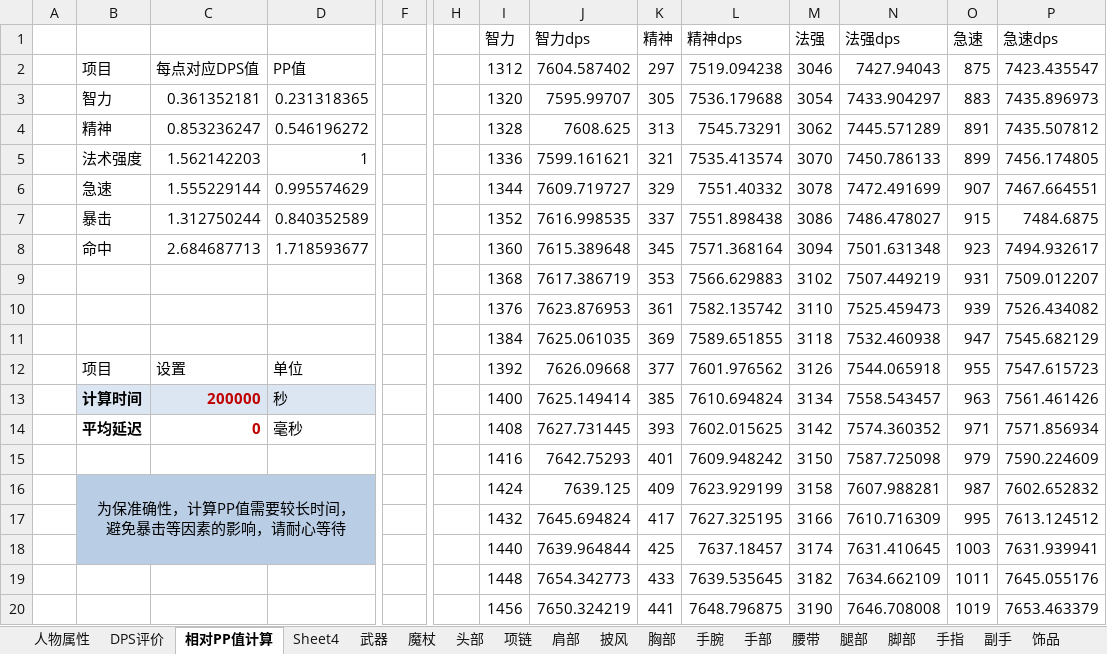
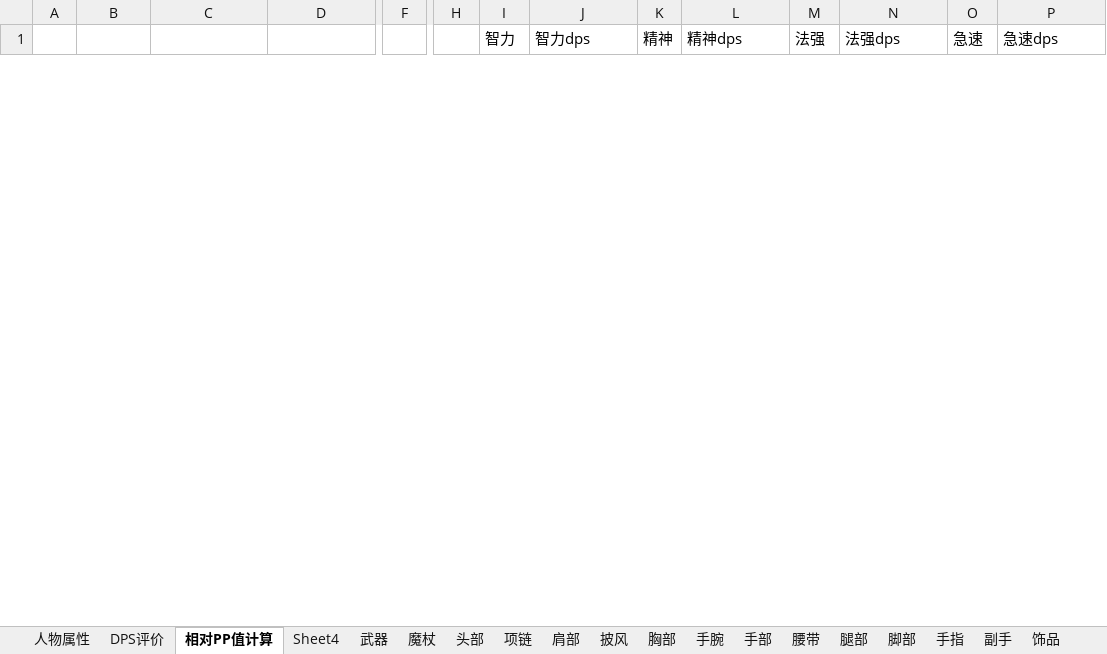
Before and after one commit to ak48disk/dpscalclua, an Excel workbook: ShadowPriest.xlsm, sheet 相对PP值计算, drawn as a sheet; only a part is shown, gaps mark what is left out; values as stored, in another font and other column widths than the file's, no borders; charts and pictures and table styles not drawn; removed rows and columns are numbered as before the commit, all else as after; rows hold the shown columns only; ↵ is a line break in a cell; the diff covers the shown part only; the diff names each change by its address in the sheet, - before the commit and + after, or states it on an @@ line.

```diff
--- a/ShadowPriest.xlsm (sheet 相对PP值计算)
+++ b/ShadowPriest.xlsm (sheet 相对PP值计算)
-row 2:  | 项目 | 每点对应DPS值 | PP值 |  | -144 | 1312 | 7604.587402 | 297 | 7519.094238 | 3046 | 7427.94043 | 875 | 7423.435547
-row 3:  | 智力 | 0.361352181 | 0.231318365 |  | -136 | 1320 | 7595.99707 | 305 | 7536.179688 | 3054 | 7433.904297 | 883 | 7435.896973
-row 4:  | 精神 | 0.853236247 | 0.546196272 |  | -128 | 1328 | 7608.625 | 313 | 7545.73291 | 3062 | 7445.571289 | 891 | 7435.507812
-row 5:  | 法术强度 | 1.562142203 | 1 |  | -120 | 1336 | 7599.161621 | 321 | 7535.413574 | 3070 | 7450.786133 | 899 | 7456.174805
-row 6:  | 急速 | 1.555229144 | 0.995574629 |  | -112 | 1344 | 7609.719727 | 329 | 7551.40332 | 3078 | 7472.491699 | 907 | 7467.664551
-row 7:  | 暴击 | 1.312750244 | 0.840352589 |  | -104 | 1352 | 7616.998535 | 337 | 7551.898438 | 3086 | 7486.478027 | 915 | 7484.6875
-row 8:  | 命中 | 2.684687713 | 1.718593677 |  | -96 | 1360 | 7615.389648 | 345 | 7571.368164 | 3094 | 7501.631348 | 923 | 7494.932617
-row 9:  |  |  |  |  | -88 | 1368 | 7617.386719 | 353 | 7566.629883 | 3102 | 7507.449219 | 931 | 7509.012207
-row 10:  |  |  |  |  | -80 | 1376 | 7623.876953 | 361 | 7582.135742 | 3110 | 7525.459473 | 939 | 7526.434082
-row 11:  |  |  |  |  | -72 | 1384 | 7625.061035 | 369 | 7589.651855 | 3118 | 7532.460938 | 947 | 7545.682129
-row 12:  | 项目 | 设置 | 单位 |  | -64 | 1392 | 7626.09668 | 377 | 7601.976562 | 3126 | 7544.065918 | 955 | 7547.615723
-row 13:  | 计算时间 | 200000 | 秒 | 打开 | -56 | 1400 | 7625.149414 | 385 | 7610.694824 | 3134 | 7558.543457 | 963 | 7561.461426
-row 14:  | 平均延迟 | 0 | 毫秒 | 关闭 | -48 | 1408 | 7627.731445 | 393 | 7602.015625 | 3142 | 7574.360352 | 971 | 7571.856934
-row 15:  |  |  |  |  | -40 | 1416 | 7642.75293 | 401 | 7609.948242 | 3150 | 7587.725098 | 979 | 7590.224609
-row 16:  | 为保准确性，计算PP值需要较长时间， ↵ 避免暴击等因素的影响，请耐心等待 |  |  |  | -32 | 1424 | 7639.125 | 409 | 7623.929199 | 3158 | 7607.988281 | 987 | 7602.652832
-row 17:  |  |  |  |  | -24 | 1432 | 7645.694824 | 417 | 7627.325195 | 3166 | 7610.716309 | 995 | 7613.124512
-row 18:  |  |  |  |  | -16 | 1440 | 7639.964844 | 425 | 7637.18457 | 3174 | 7631.410645 | 1003 | 7631.939941
-row 19:  |  |  |  |  | -8 | 1448 | 7654.342773 | 433 | 7639.535645 | 3182 | 7634.662109 | 1011 | 7645.055176
-row 20:  |  |  |  |  | 0 | 1456 | 7650.324219 | 441 | 7648.796875 | 3190 | 7646.708008 | 1019 | 7653.463379
```
Also changed, not shown: 39 added rows and 20 removed rows elsewhere in this sheet, sheet 人物属性, sheet DPS评价, sheet 附魔, hidden cells, charts or pictures, 9 other files.
